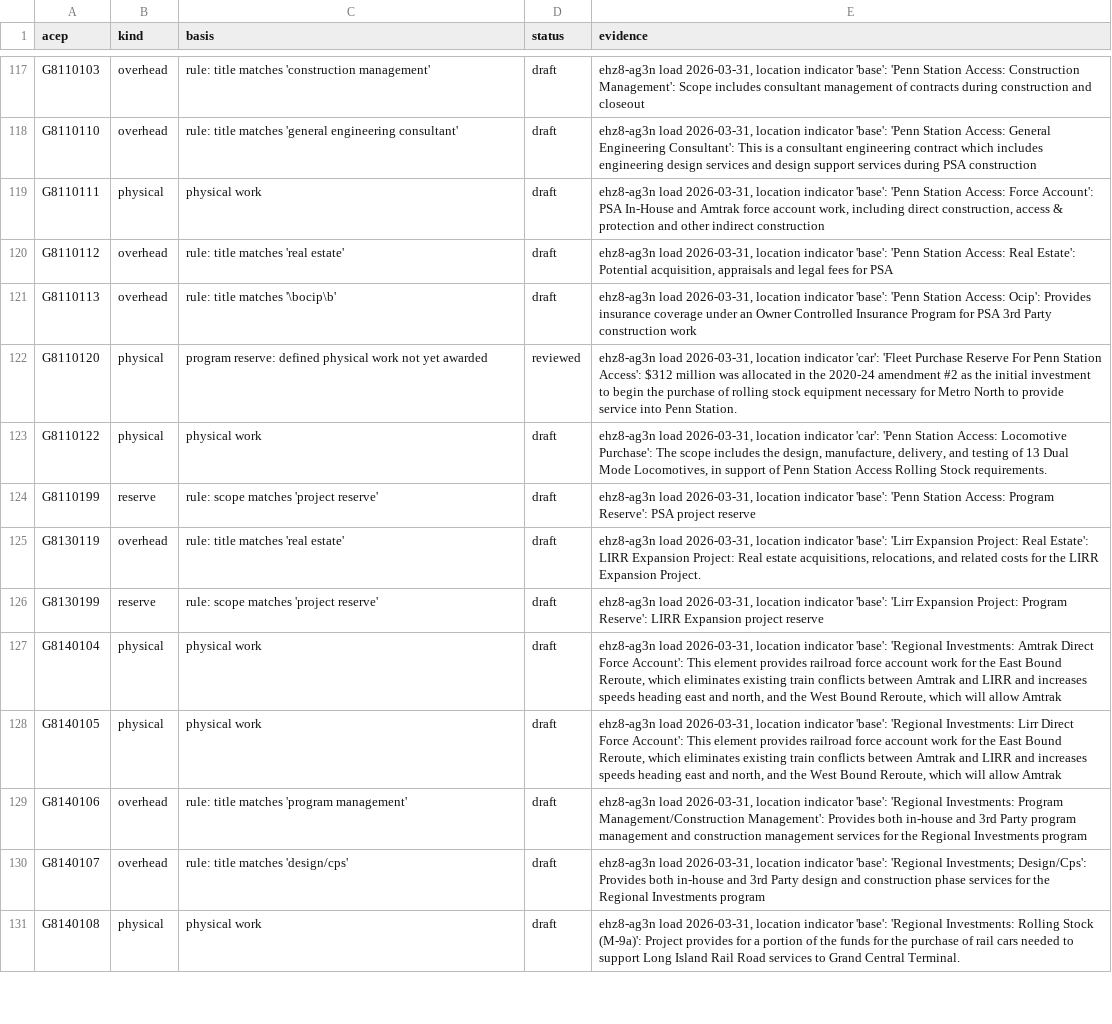
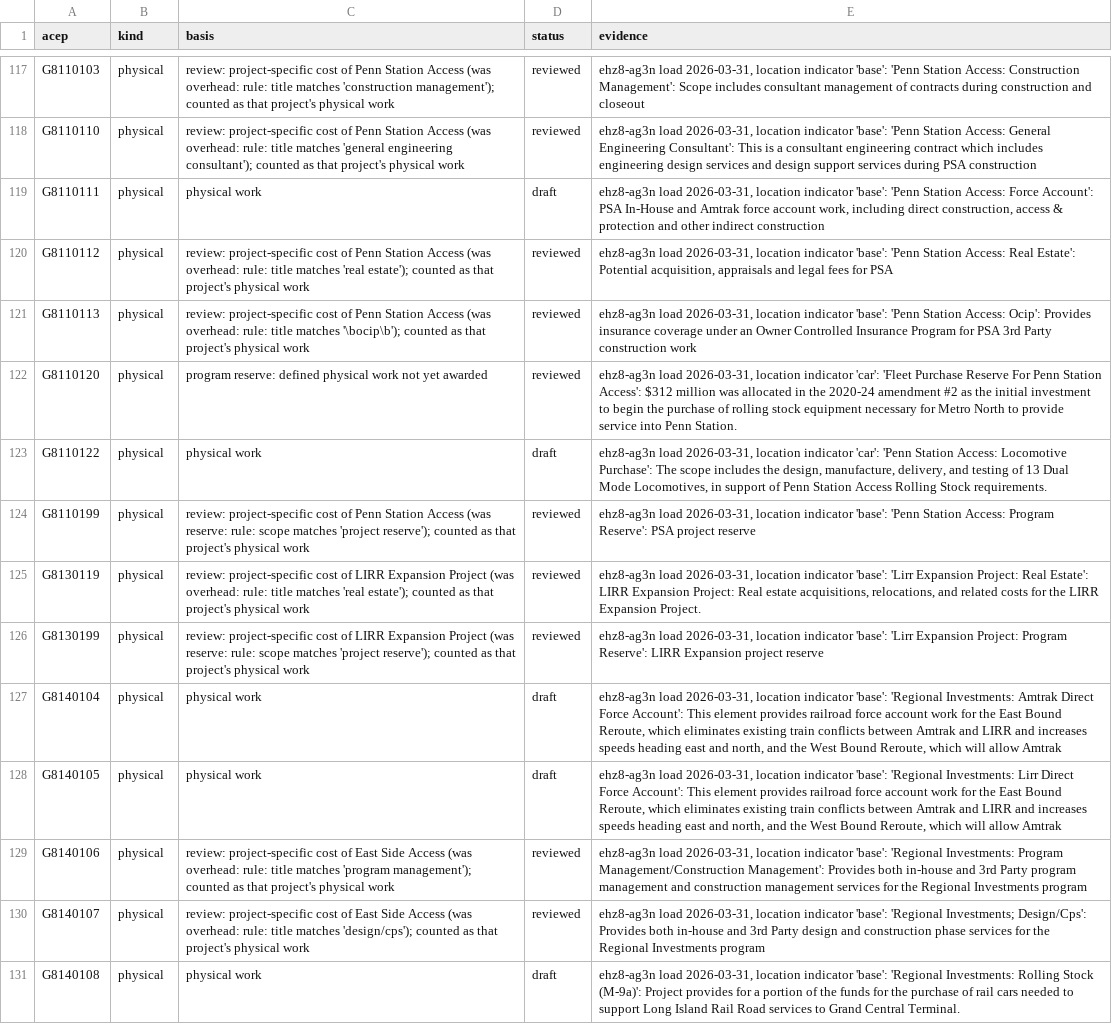
Before and after one commit to adamcantor22/nyc_capital_project_tracker, a CSV file: pipeline/mta_spending.csv, drawn as a sheet; only a part is shown, gaps mark what is left out; the diff covers the shown part only; the diff names each change by its address in the sheet, - before the commit and + after, or states it on an @@ line.

```diff
--- a/pipeline/mta_spending.csv
+++ b/pipeline/mta_spending.csv
-B117:B118 (kind): overhead
+B117:B118 (kind): physical
-C117 (basis): rule: title matches 'construction management'
+C117 (basis): review: project-specific cost of Penn Station Access (was overhead: rule: title matches 'construction management'); counted as that project's physical work
-D117:D118 (status): draft
+D117:D118 (status): reviewed
-C118 (basis): rule: title matches 'general engineering consultant'
+C118 (basis): review: project-specific cost of Penn Station Access (was overhead: rule: title matches 'general engineering consultant'); counted as that project's physical work
-B120:B121 (kind): overhead
+B120:B121 (kind): physical
-C120 (basis): rule: title matches 'real estate'
+C120 (basis): review: project-specific cost of Penn Station Access (was overhead: rule: title matches 'real estate'); counted as that project's physical work
-D120:D121 (status): draft
+D120:D121 (status): reviewed
-C121 (basis): rule: title matches '\bocip\b'
+C121 (basis): review: project-specific cost of Penn Station Access (was overhead: rule: title matches '\bocip\b'); counted as that project's physical work
-B124 (kind): reserve
+B124 (kind): physical
-C124 (basis): rule: scope matches 'project reserve'
+C124 (basis): review: project-specific cost of Penn Station Access (was reserve: rule: scope matches 'project reserve'); counted as that project's physical work
-D124:D126 (status): draft
+D124:D126 (status): reviewed
-B125 (kind): overhead
+B125 (kind): physical
-C125 (basis): rule: title matches 'real estate'
+C125 (basis): review: project-specific cost of LIRR Expansion Project (was overhead: rule: title matches 'real estate'); counted as that project's physical work
-B126 (kind): reserve
+B126 (kind): physical
-C126 (basis): rule: scope matches 'project reserve'
+C126 (basis): review: project-specific cost of LIRR Expansion Project (was reserve: rule: scope matches 'project reserve'); counted as that project's physical work
-B129:B130 (kind): overhead
+B129:B130 (kind): physical
-C129 (basis): rule: title matches 'program management'
+C129 (basis): review: project-specific cost of East Side Access (was overhead: rule: title matches 'program management'); counted as that project's physical work
-D129:D130 (status): draft
+D129:D130 (status): reviewed
-C130 (basis): rule: title matches 'design/cps'
+C130 (basis): review: project-specific cost of East Side Access (was overhead: rule: title matches 'design/cps'); counted as that project's physical work
```
Also changed, not shown: 110 edited cells elsewhere in this file, 5 other files.
